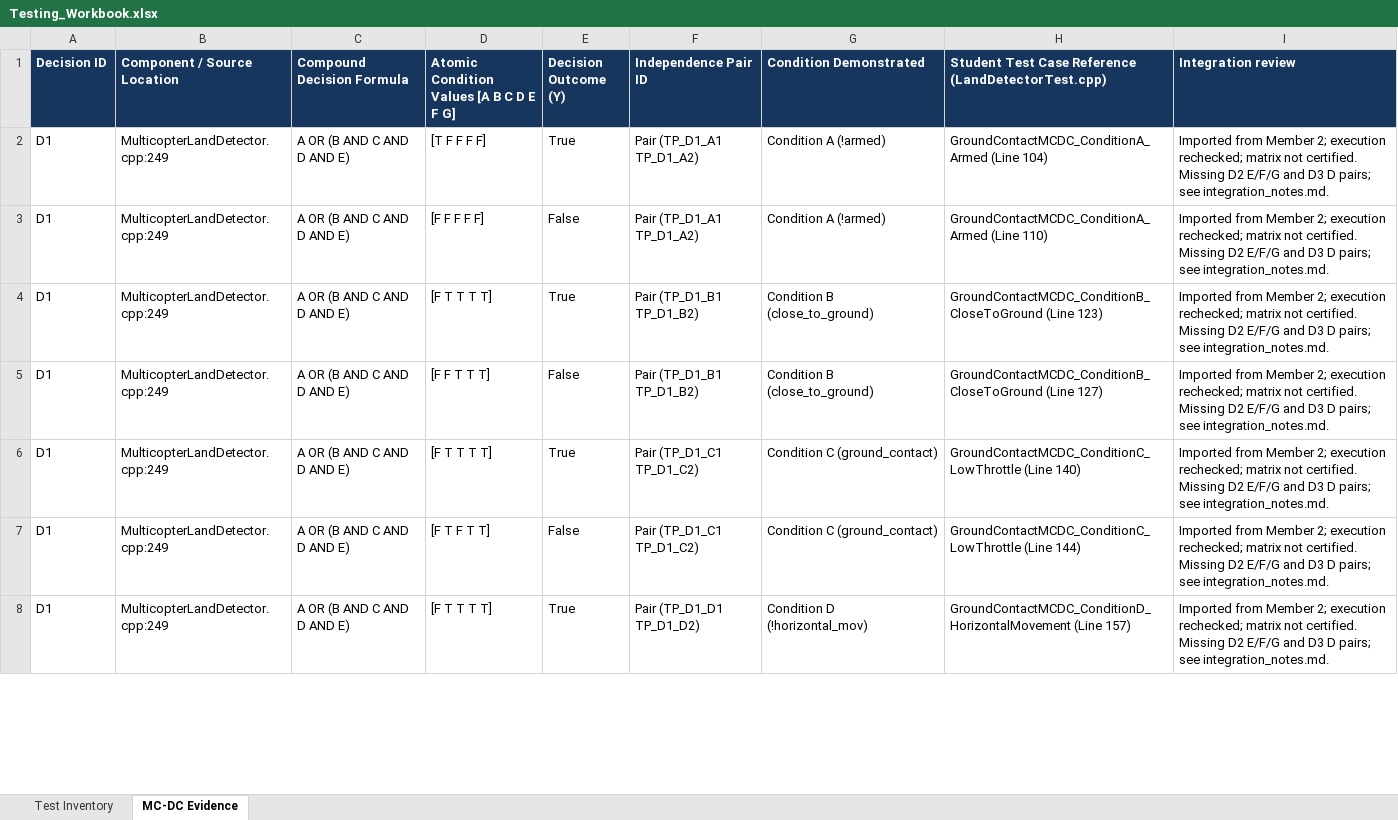
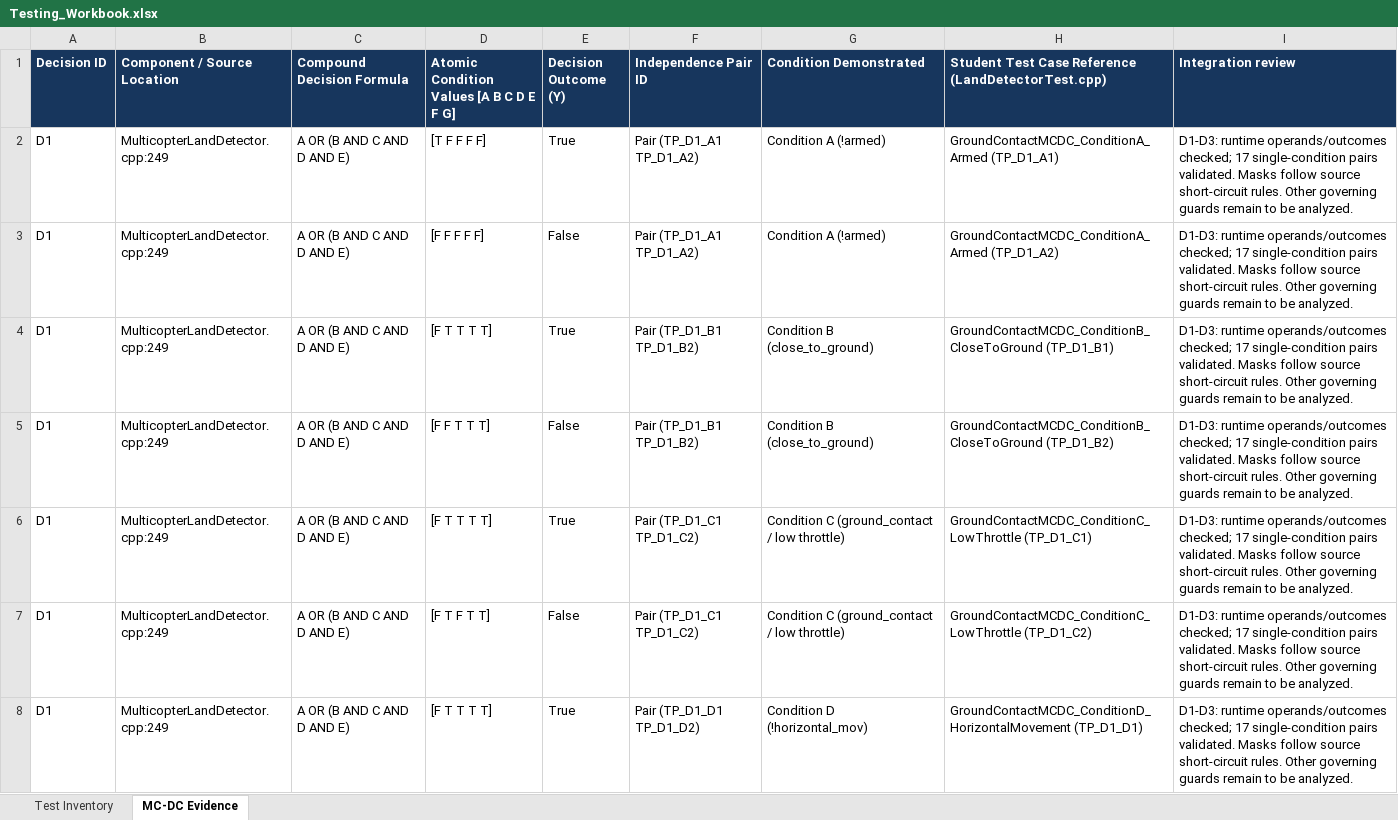
Before and after one commit to Zain-Shykh/PX4-Autopilot-Testing, an Excel workbook: member1_deliverables/Testing_Workbook.xlsx, sheet MC-DC Evidence, drawn as a sheet; only a part is shown; values as stored, in another font and other column widths than the file's, no borders; the diff covers the shown part only; the diff names each change by its address in the sheet, - before the commit and + after, or states it on an @@ line.

Commit message:
Integrate Member 2 fixes

```diff
--- a/member1_deliverables/Testing_Workbook.xlsx (sheet MC-DC Evidence)
+++ b/member1_deliverables/Testing_Workbook.xlsx (sheet MC-DC Evidence)
-H2: GroundContactMCDC_ConditionA_Armed (Line 104)
+H2: GroundContactMCDC_ConditionA_Armed (TP_D1_A1)
-I2:I8 (Integration review): Imported from Member 2; execution rechecked; matrix not certified. Missing D2 E/F/G and D3 D pairs; see integration_notes.md.
+I2:I8 (Integration review): D1-D3: runtime operands/outcomes checked; 17 single-condition pairs validated. Masks follow source short-circuit rules. Other governing guards remain to be analyzed.
-H3: GroundContactMCDC_ConditionA_Armed (Line 110)
+H3: GroundContactMCDC_ConditionA_Armed (TP_D1_A2)
-H4: GroundContactMCDC_ConditionB_CloseToGround (Line 123)
+H4: GroundContactMCDC_ConditionB_CloseToGround (TP_D1_B1)
-H5: GroundContactMCDC_ConditionB_CloseToGround (Line 127)
+H5: GroundContactMCDC_ConditionB_CloseToGround (TP_D1_B2)
-G6:G7 (Condition Demonstrated): Condition C (ground_contact)
+G6:G7 (Condition Demonstrated): Condition C (ground_contact / low throttle)
-H6: GroundContactMCDC_ConditionC_LowThrottle (Line 140)
+H6: GroundContactMCDC_ConditionC_LowThrottle (TP_D1_C1)
-H7: GroundContactMCDC_ConditionC_LowThrottle (Line 144)
+H7: GroundContactMCDC_ConditionC_LowThrottle (TP_D1_C2)
-H8: GroundContactMCDC_ConditionD_HorizontalMovement (Line 157)
+H8: GroundContactMCDC_ConditionD_HorizontalMovement (TP_D1_D1)
```
Also changed, not shown: 8 added rows and 40 edited cells elsewhere in this sheet, sheet Test Inventory, member3_deliverables/Testing_Workbook.xlsx, 43 other files.
